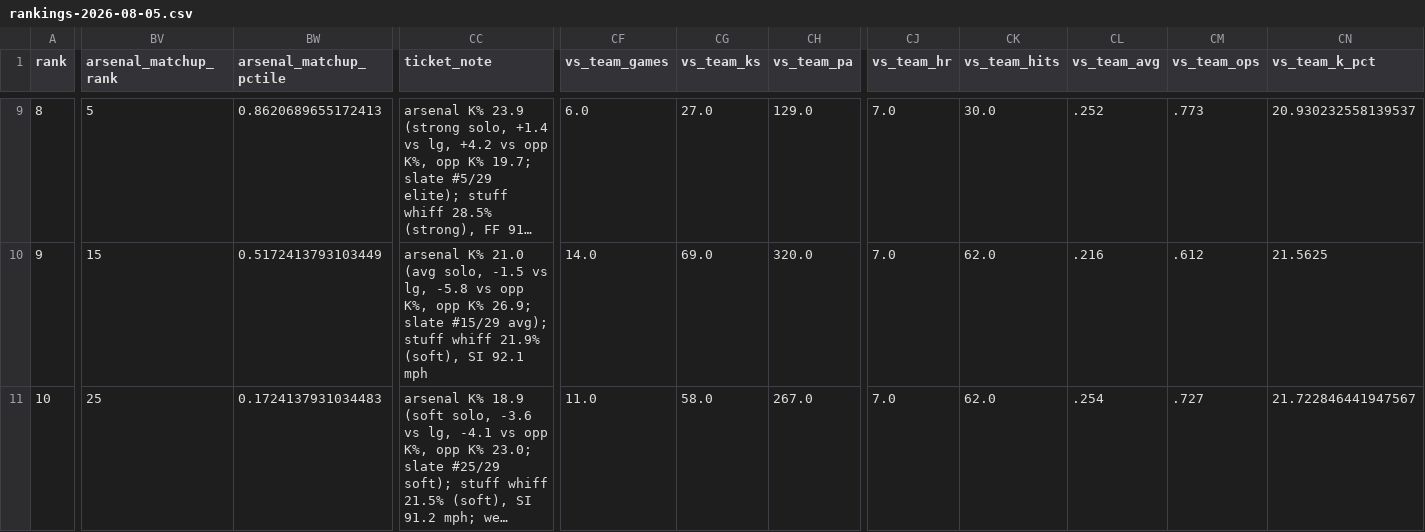
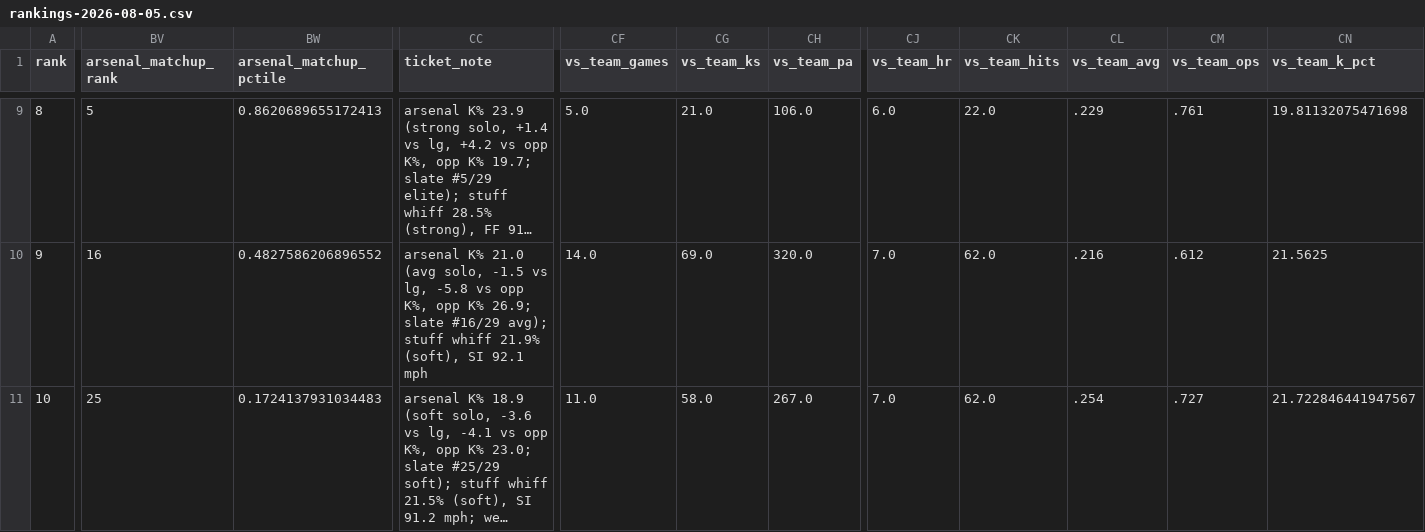
Before and after one commit to Ceezwrld/K-matchup, a CSV file: rankings-2026-08-05.csv, drawn as a sheet; only a part is shown, gaps mark what is left out; long unchanged cells end in …; the diff covers the shown part only; the diff names each change by its address in the sheet, - before the commit and + after, or states it on an @@ line.

```diff
--- a/rankings-2026-08-05.csv
+++ b/rankings-2026-08-05.csv
-CF9 (vs_team_games): 6.0
+CF9 (vs_team_games): 5.0
-CG9 (vs_team_ks): 27.0
+CG9 (vs_team_ks): 21.0
-CH9 (vs_team_pa): 129.0
+CH9 (vs_team_pa): 106.0
-CJ9 (vs_team_hr): 7.0
+CJ9 (vs_team_hr): 6.0
-CK9 (vs_team_hits): 30.0
+CK9 (vs_team_hits): 22.0
-CL9 (vs_team_avg): .252
+CL9 (vs_team_avg): .229
-CM9 (vs_team_ops): .773
+CM9 (vs_team_ops): .761
-CN9 (vs_team_k_pct): 20.930232558139537
+CN9 (vs_team_k_pct): 19.81132075471698
-BV10 (arsenal_matchup_rank): 15
+BV10 (arsenal_matchup_rank): 16
-BW10 (arsenal_matchup_pctile): 0.5172413793103449
+BW10 (arsenal_matchup_pctile): 0.4827586206896552
-CC10 (ticket_note): …26.9; slate #15/29 avg); stuff…
+CC10 (ticket_note): …26.9; slate #16/29 avg); stuff…
```
Also changed, not shown: 84 edited cells elsewhere in this file, hits-2026-08-05.csv, 2 other files.
